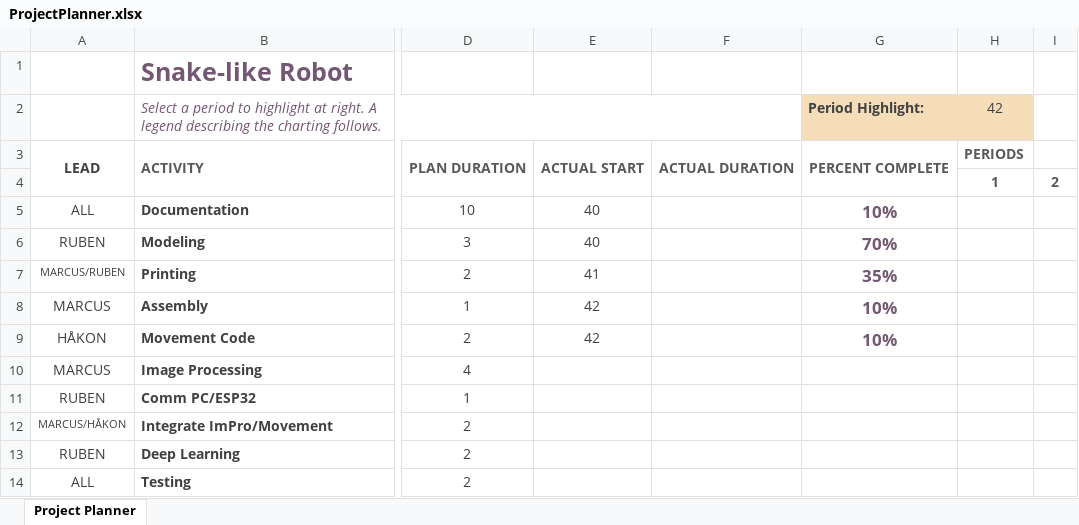
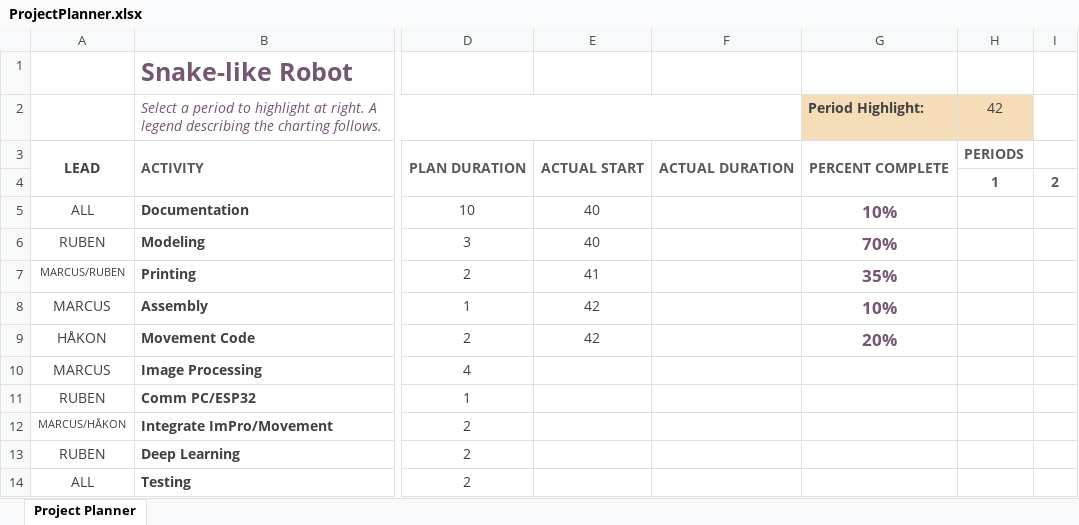
Before and after one commit to VeslRuben/Luretiks-Slange, an Excel workbook: Documents/ProjectPlanner.xlsx, sheet Project Planner, drawn as a sheet; only a part is shown, gaps mark what is left out; values as stored, in another font and other column widths than the file's, no borders; conditional formats not drawn; the diff names each change by its address in the sheet, - before the commit and + after, or states it on an @@ line.

Commit message:
Updatet Project Planner, Added Rapport-file.

```diff
--- a/Documents/ProjectPlanner.xlsx (sheet Project Planner)
+++ b/Documents/ProjectPlanner.xlsx (sheet Project Planner)
-G9 (Period Highlight:): 10%
+G9 (Period Highlight:): 20%
```
Also changed, not shown: 1 other file.
